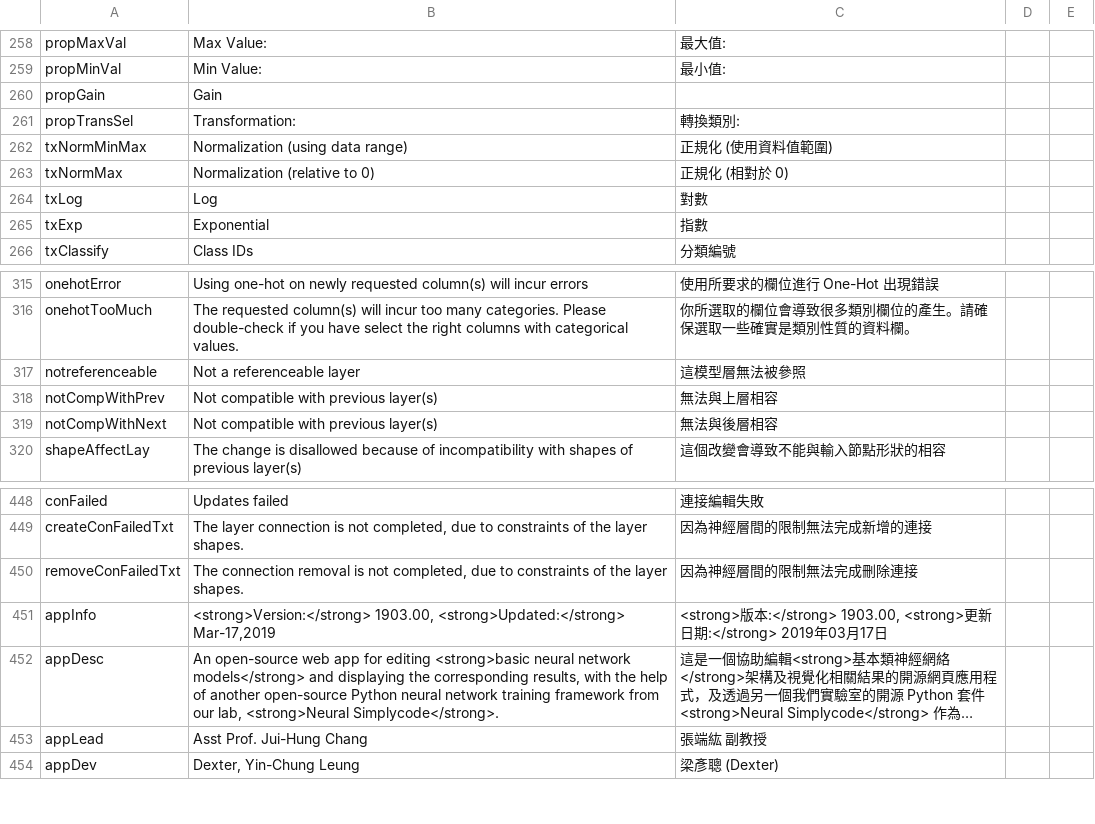
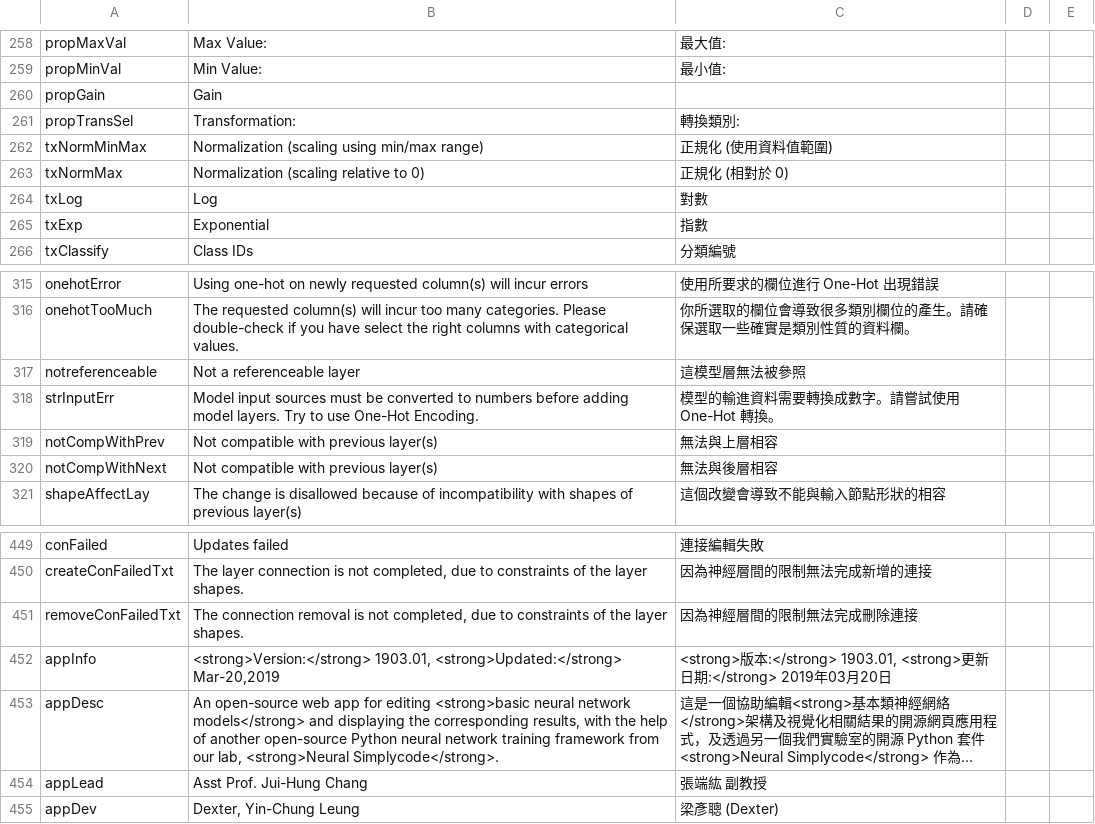
Before and after one commit to ladder-cssa/ladder, a CSV file: lang.csv, drawn as a sheet; only a part is shown, gaps mark what is left out; long unchanged cells end in …; addresses are those after the commit; the diff names each change by its address in the sheet, - before the commit and + after, or states it on an @@ line.

```diff
--- a/lang.csv
+++ b/lang.csv
-B262: Normalization (using data range)
+B262: Normalization (scaling using min/max range)
-B263: Normalization (relative to 0)
+B263: Normalization (scaling relative to 0)
+row 318: strInputErr | Model input sources must be converted to numbers before adding model layers. Try to use One-Hot Encoding. | 模型的輸進資料需要轉換成數字。請嘗試使用 One-Hot 轉換。
-B452: <strong>Version:</strong> 1903.00, <strong>Updated:</strong> Mar-17,2019
+B452: <strong>Version:</strong> 1903.01, <strong>Updated:</strong> Mar-20,2019
-C452: …本:</strong> 1903.00, <strong>更新日期:</strong> 2019年03月17日
+C452: …本:</strong> 1903.01, <strong>更新日期:</strong> 2019年03月20日
```
Also changed, not shown: 2 other files.
